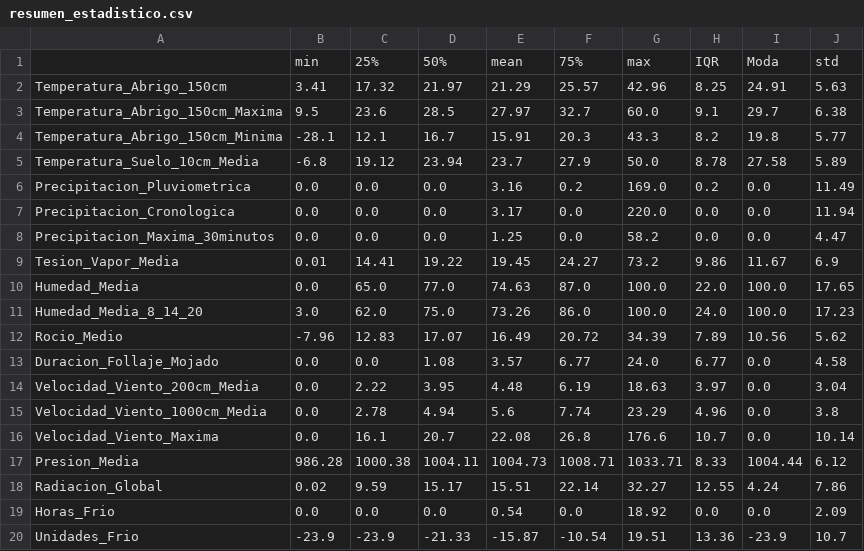
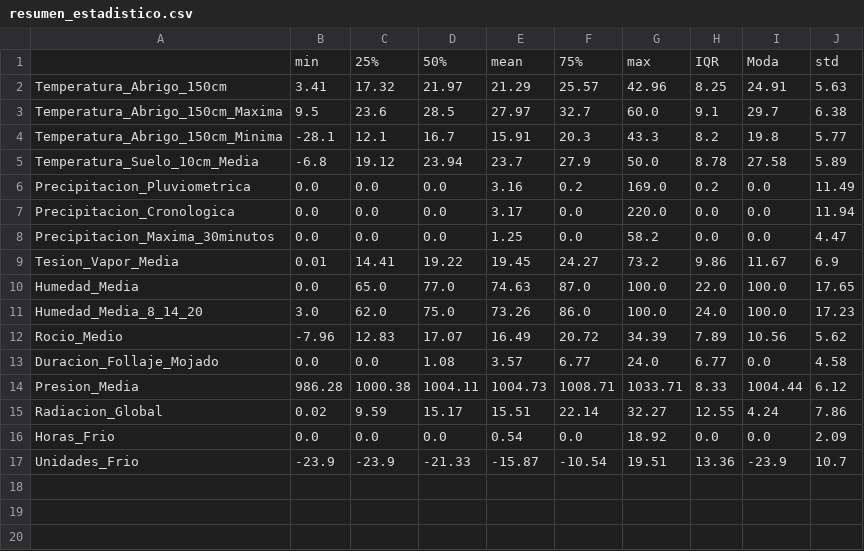
Before and after one commit to cejasmau/tp_aplicaciones, a CSV file: output/resumen_estadistico.csv, drawn as a sheet.

Commit message:
Desarrollo del informe, transf ciclica, outliers, viento

```diff
--- a/output/resumen_estadistico.csv
+++ b/output/resumen_estadistico.csv
@@ -13,5 +13,2 @@ Rocio_Medio,-7.96,12.83,17.07,16.49,20.72,34.39,7.89,10.56,5.62
 Duracion_Follaje_Mojado,0.0,0.0,1.08,3.57,6.77,24.0,6.77,0.0,4.58
-Velocidad_Viento_200cm_Media,0.0,2.22,3.95,4.48,6.19,18.63,3.97,0.0,3.04
-Velocidad_Viento_1000cm_Media,0.0,2.78,4.94,5.6,7.74,23.29,4.96,0.0,3.8
-Velocidad_Viento_Maxima,0.0,16.1,20.7,22.08,26.8,176.6,10.7,0.0,10.14
 Presion_Media,986.28,1000.38,1004.11,1004.73,1008.71,1033.71,8.33,1004.44,6.12
```
Also changed, not shown: 6 other files.
